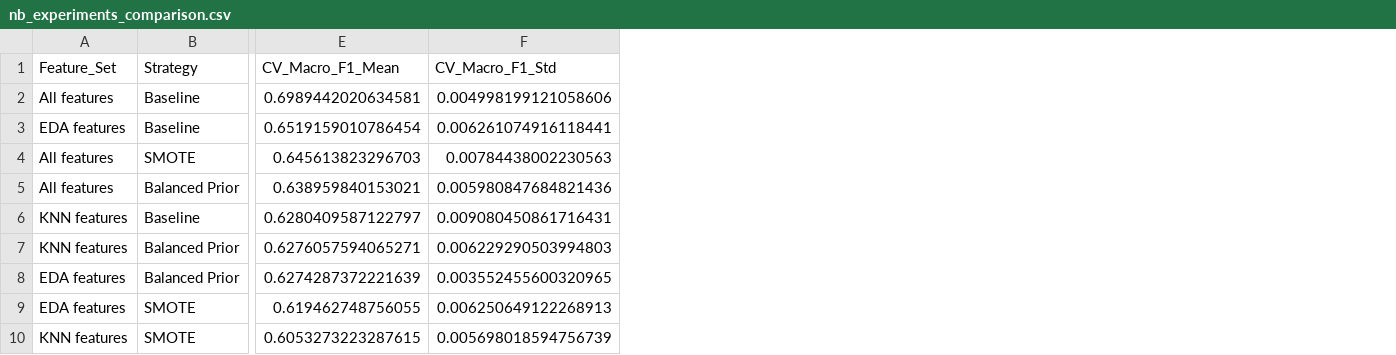
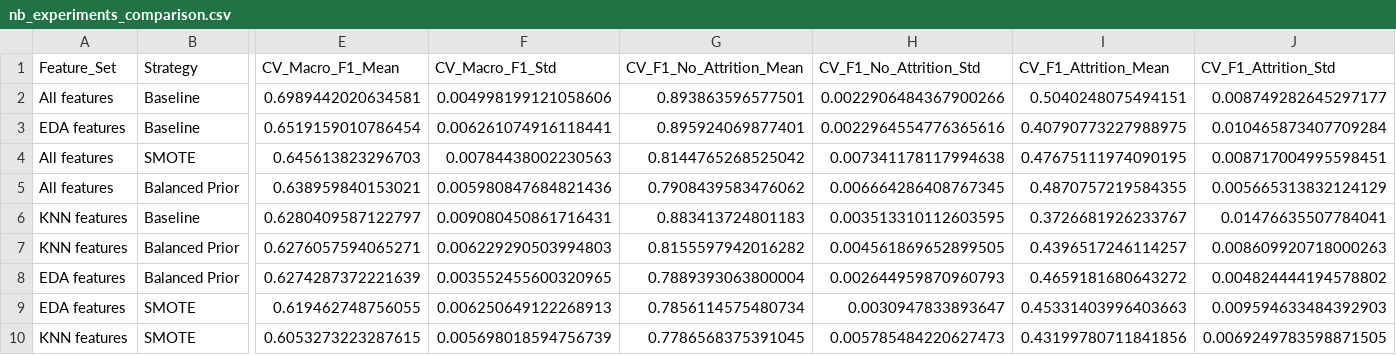
Before and after one commit to saeTneerG/Attrition-Model, a CSV file: Employee-Attrition-Prediction-main/results/naive_bayes/nb_experiments_comparison.csv, drawn as a sheet; only a part is shown, gaps mark what is left out; the diff names each change by its address in the sheet, - before the commit and + after, or states it on an @@ line.

```diff
--- a/Employee-Attrition-Prediction-main/results/naive_bayes/nb_experiments_comparison.csv
+++ b/Employee-Attrition-Prediction-main/results/naive_bayes/nb_experiments_comparison.csv
+column G (CV_F1_No_Attrition_Mean), rows 2-10: 0.893863596577501 | 0.895924069877401 | 0.8144765268525042 | 0.7908439583476062 | 0.883413724801183 | 0.8155597942016282 | 0.7889393063800004 | 0.7856114575480734 | 0.7786568375391045
+column H (CV_F1_No_Attrition_Std), rows 2-10: 0.0022906484367900266 | 0.0022964554776365616 | 0.007341178117994638 | 0.006664286408767345 | 0.003513310112603595 | 0.004561869652899505 | 0.002644959870960793 | 0.0030947833893647 | 0.005785484220627473
+column I (CV_F1_Attrition_Mean), rows 2-10: 0.5040248075494151 | 0.40790773227988975 | 0.47675111974090195 | 0.4870757219584355 | 0.3726681926233767 | 0.4396517246114257 | 0.4659181680643272 | 0.45331403996403663 | 0.43199780711841856
+column J (CV_F1_Attrition_Std), rows 2-10: 0.008749282645297177 | 0.010465873407709284 | 0.008717004995598451 | 0.005665313832124129 | 0.01476635507784041 | 0.008609920718000263 | 0.004824444194578802 | 0.009594633484392903 | 0.0069249783598871505
```
Also changed, not shown: Employee-Attrition-Prediction-main/results/naive_bayes/nb_var_smoothing_selection.csv, 4 other files.
